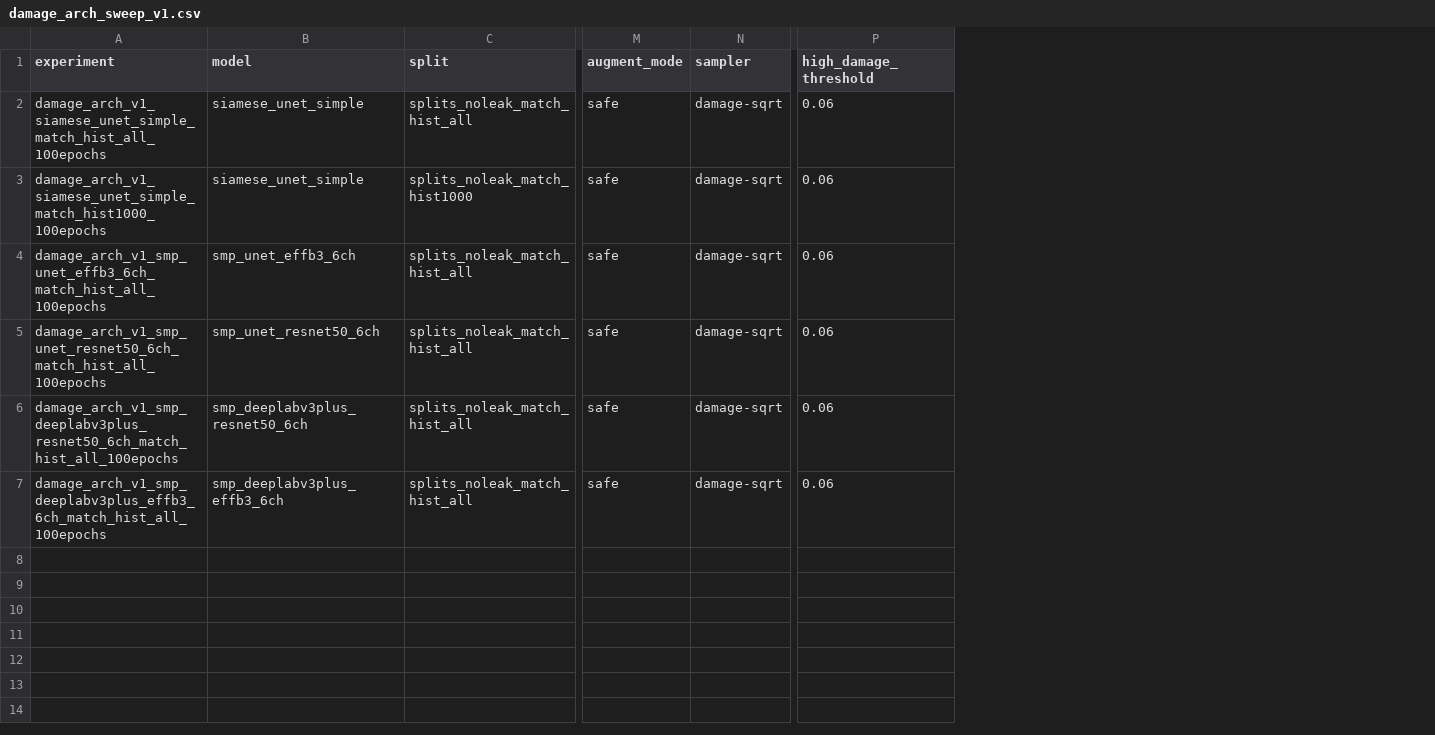
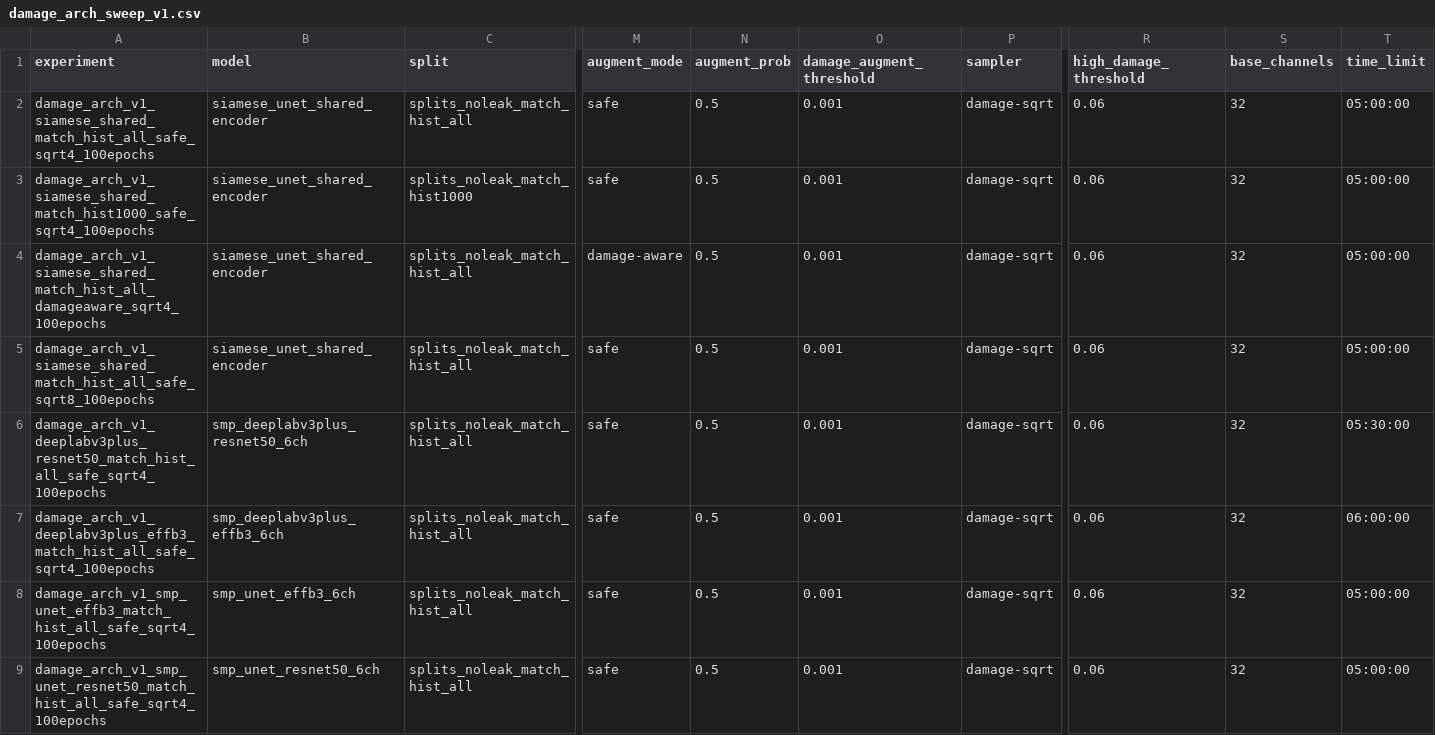
Before and after one commit to ThcouTchouThom/CrisisMap-AI, a CSV file: configs/damage_arch_sweep_v1.csv, drawn as a sheet; only a part is shown, gaps mark what is left out; addresses are those after the commit; rows hold the shown columns only; the diff names each change by its address in the sheet, - before the commit and + after, or states it on an @@ line.

Commit message:
Add change-aware damage architecture pipeline

```diff
--- a/configs/damage_arch_sweep_v1.csv
+++ b/configs/damage_arch_sweep_v1.csv
+column N (augment_prob), rows 2-3: 0.5 | 0.5; rows 6-9: all 0.5
+column O (damage_augment_threshold), rows 2-3: 0.001 | 0.001; rows 6-9: all 0.001
+column S (base_channels), rows 2-3: 32 | 32; rows 6-9: all 32
+column T (time_limit), rows 2-3: 05:00:00 | 05:00:00; rows 6-9: 05:30:00 | 06:00:00 | 05:00:00 | 05:00:00
-A2 (experiment): damage_arch_v1_siamese_unet_simple_match_hist_all_100epochs
+A2 (experiment): damage_arch_v1_siamese_shared_match_hist_all_safe_sqrt4_100epochs
-B2:B3 (model): siamese_unet_simple
+B2:B3 (model): siamese_unet_shared_encoder
-A3 (experiment): damage_arch_v1_siamese_unet_simple_match_hist1000_100epochs
+A3 (experiment): damage_arch_v1_siamese_shared_match_hist1000_safe_sqrt4_100epochs
+row 4: damage_arch_v1_siamese_shared_match_hist_all_damageaware_sqrt4_100epochs | siamese_unet_shared_encoder | splits_noleak_match_hist_all | damage-aware | 0.5 | 0.001 | damage-sqrt | 0.06 | 32 | 05:00:00
+row 5: damage_arch_v1_siamese_shared_match_hist_all_safe_sqrt8_100epochs | siamese_unet_shared_encoder | splits_noleak_match_hist_all | safe | 0.5 | 0.001 | damage-sqrt | 0.06 | 32 | 05:00:00
-A6 (experiment): damage_arch_v1_smp_unet_effb3_6ch_match_hist_all_100epochs
+A6 (experiment): damage_arch_v1_deeplabv3plus_resnet50_match_hist_all_safe_sqrt4_100epochs
-B6 (model): smp_unet_effb3_6ch
+B6 (model): smp_deeplabv3plus_resnet50_6ch
-A7 (experiment): damage_arch_v1_smp_unet_resnet50_6ch_match_hist_all_100epochs
+A7 (experiment): damage_arch_v1_deeplabv3plus_effb3_match_hist_all_safe_sqrt4_100epochs
-B7 (model): smp_unet_resnet50_6ch
+B7 (model): smp_deeplabv3plus_effb3_6ch
-A8 (experiment): damage_arch_v1_smp_deeplabv3plus_resnet50_6ch_match_hist_all_100epochs
+A8 (experiment): damage_arch_v1_smp_unet_effb3_match_hist_all_safe_sqrt4_100epochs
-B8 (model): smp_deeplabv3plus_resnet50_6ch
+B8 (model): smp_unet_effb3_6ch
-A9 (experiment): damage_arch_v1_smp_deeplabv3plus_effb3_6ch_match_hist_all_100epochs
+A9 (experiment): damage_arch_v1_smp_unet_resnet50_match_hist_all_safe_sqrt4_100epochs
-B9 (model): smp_deeplabv3plus_effb3_6ch
+B9 (model): smp_unet_resnet50_6ch
```
Also changed, not shown: 15 other files.
